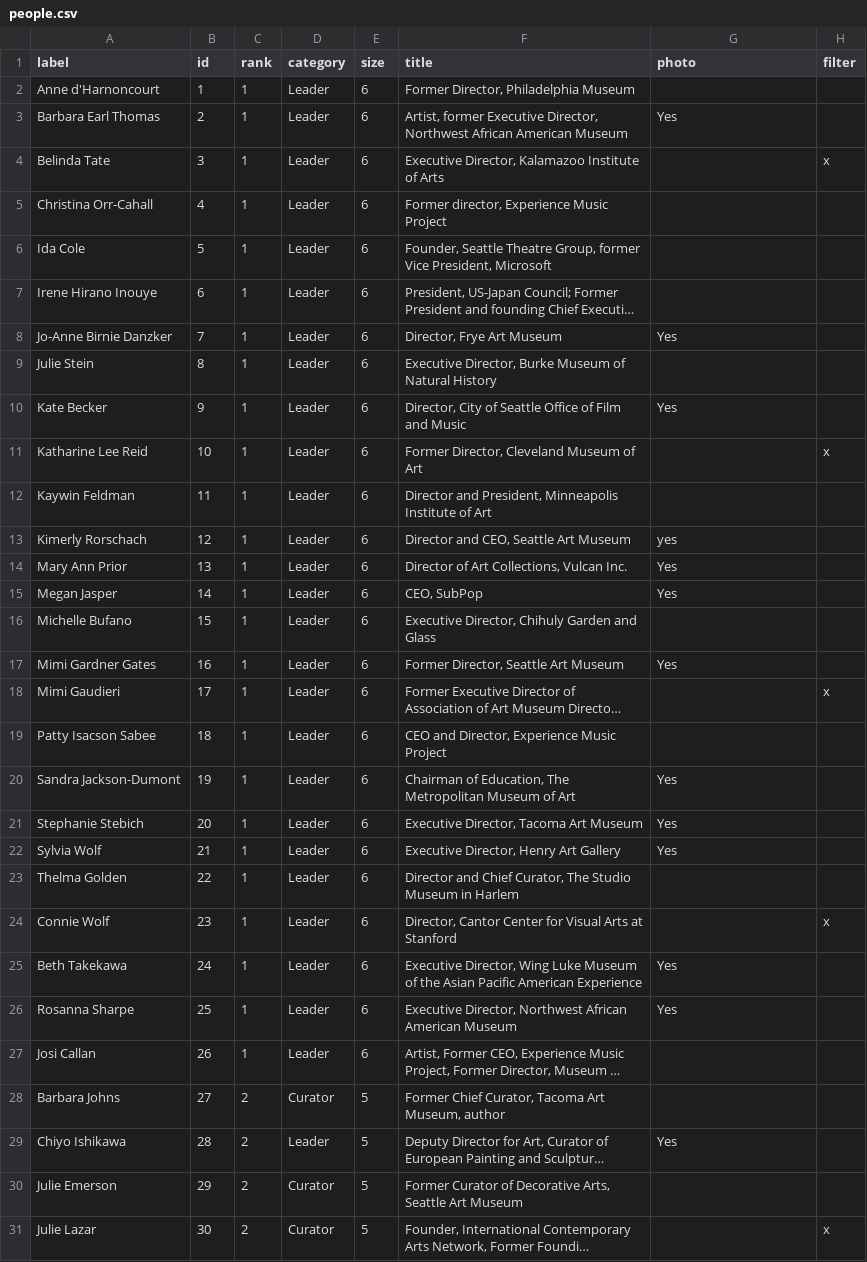
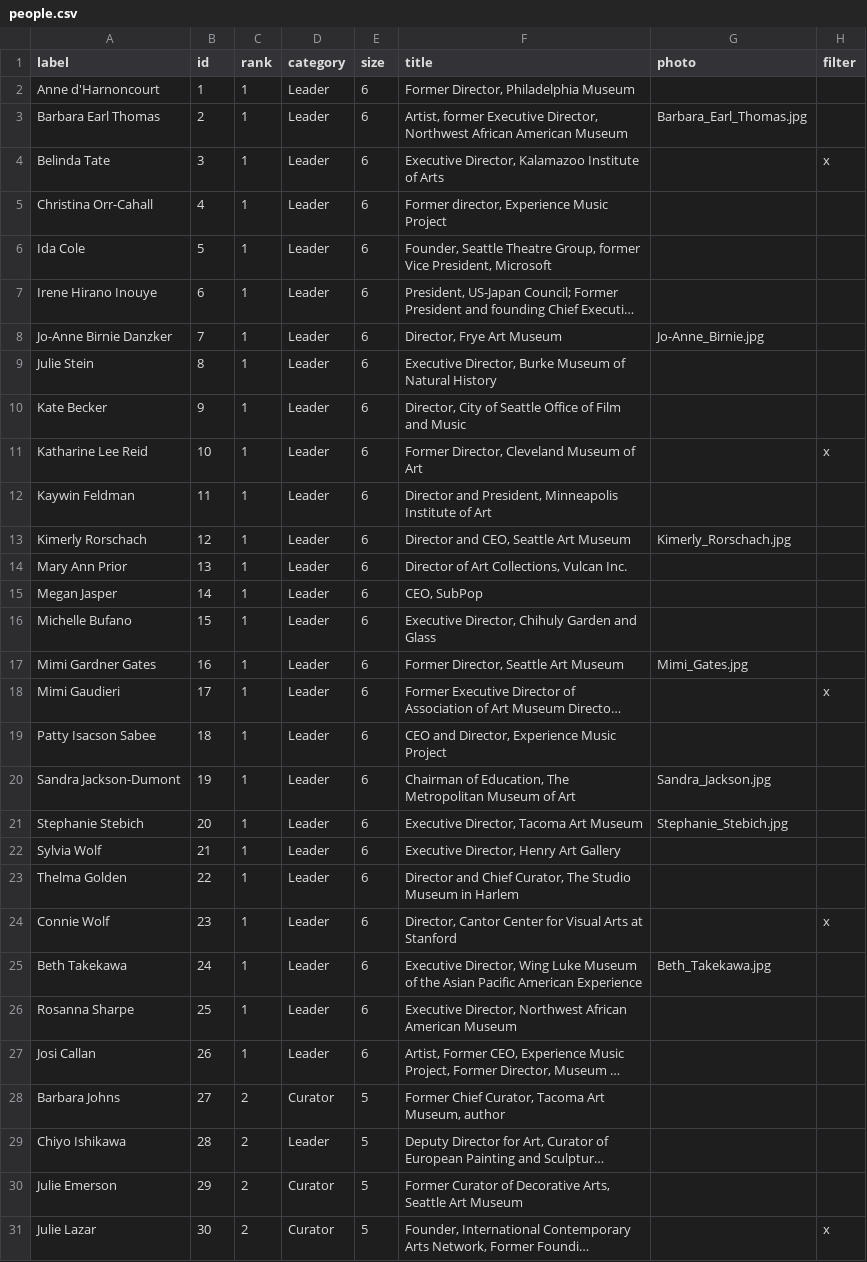
Before and after one commit to seattletimes/women-in-arts, a CSV file: data/people.csv, drawn as a sheet; only a part is shown; long unchanged cells end in …; the diff covers the shown part only; the diff names each change by its address in the sheet, - before the commit and + after, or states it on an @@ line.

```diff
--- a/data/people.csv
+++ b/data/people.csv
-G3 (photo): Yes
+G3 (photo): Barbara_Earl_Thomas.jpg
-G8 (photo): Yes
+G8 (photo): Jo-Anne_Birnie.jpg
-G10 (photo): Yes
+G10 (photo): (empty)
-G13 (photo): yes
+G13 (photo): Kimerly_Rorschach.jpg
-G14:G15 (photo): Yes
+G14:G15 (photo): (empty)
-G17 (photo): Yes
+G17 (photo): Mimi_Gates.jpg
-G20 (photo): Yes
+G20 (photo): Sandra_Jackson.jpg
-G21 (photo): Yes
+G21 (photo): Stephanie_Stebich.jpg
-G22 (photo): Yes
+G22 (photo): (empty)
-G25 (photo): Yes
+G25 (photo): Beth_Takekawa.jpg
-G26 (photo): Yes
+G26 (photo): (empty)
-G29 (photo): Yes
+G29 (photo): (empty)
```
Also changed, not shown: 16 edited cells elsewhere in this file, 25 other files.
